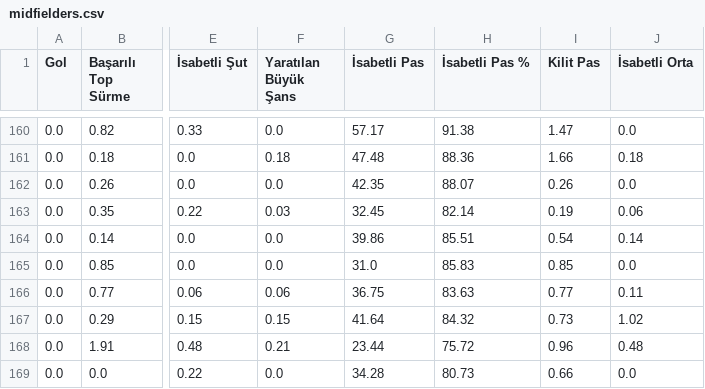
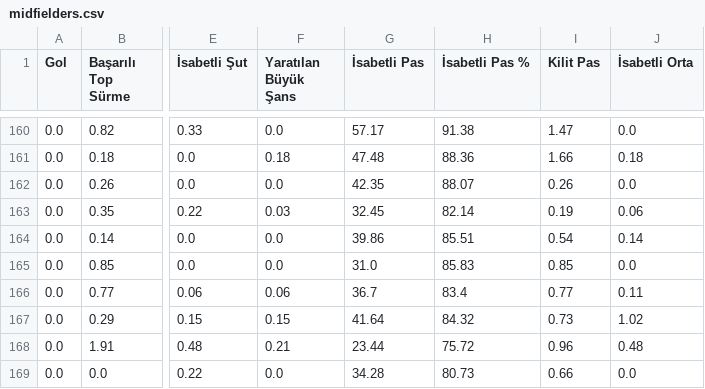
Before and after one commit to scatterradarcsv/csv_scatter_radar, a CSV file: midfielders.csv, drawn as a sheet; only a part is shown, gaps mark what is left out; the diff covers the shown part only; the diff names each change by its address in the sheet, - before the commit and + after, or states it on an @@ line.

```diff
--- a/midfielders.csv
+++ b/midfielders.csv
-G166 (İsabetli Pas): 36.75
+G166 (İsabetli Pas): 36.7
-H166 (İsabetli Pas %): 83.63
+H166 (İsabetli Pas %): 83.4
```
Also changed, not shown: 32 edited cells elsewhere in this file.
